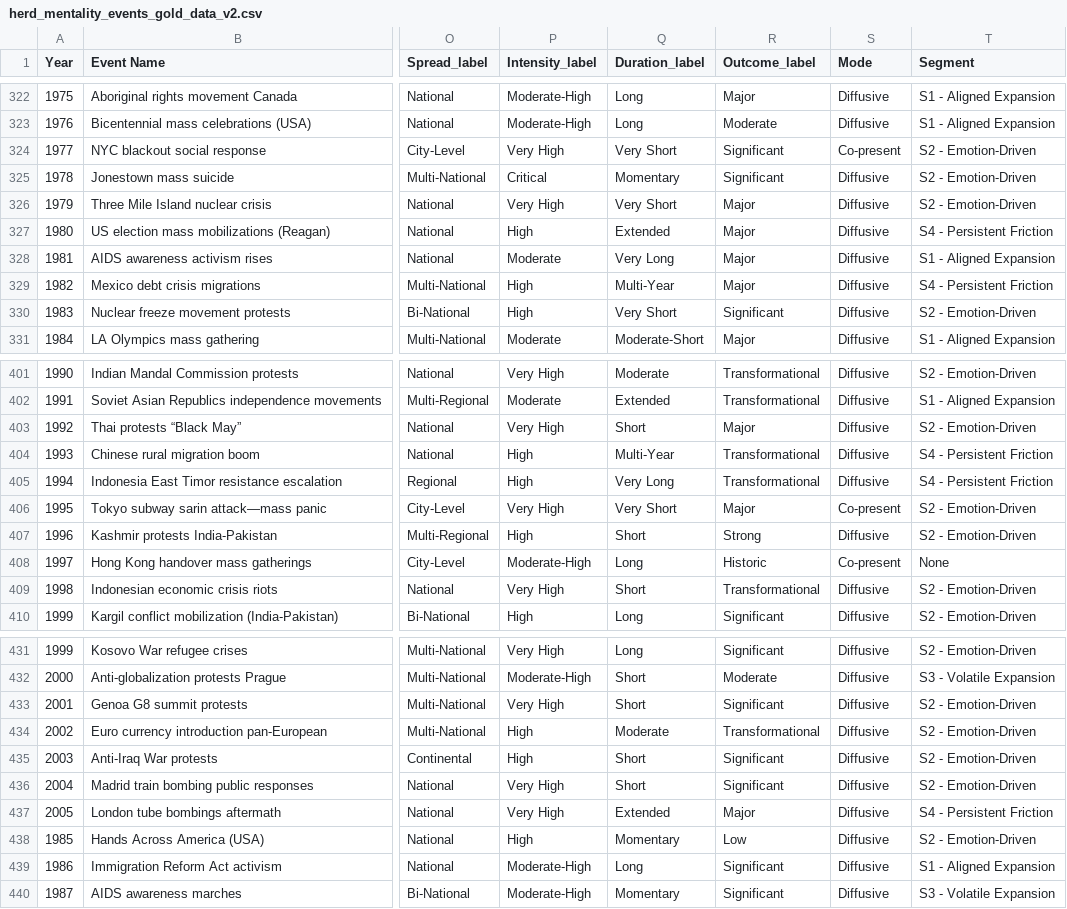
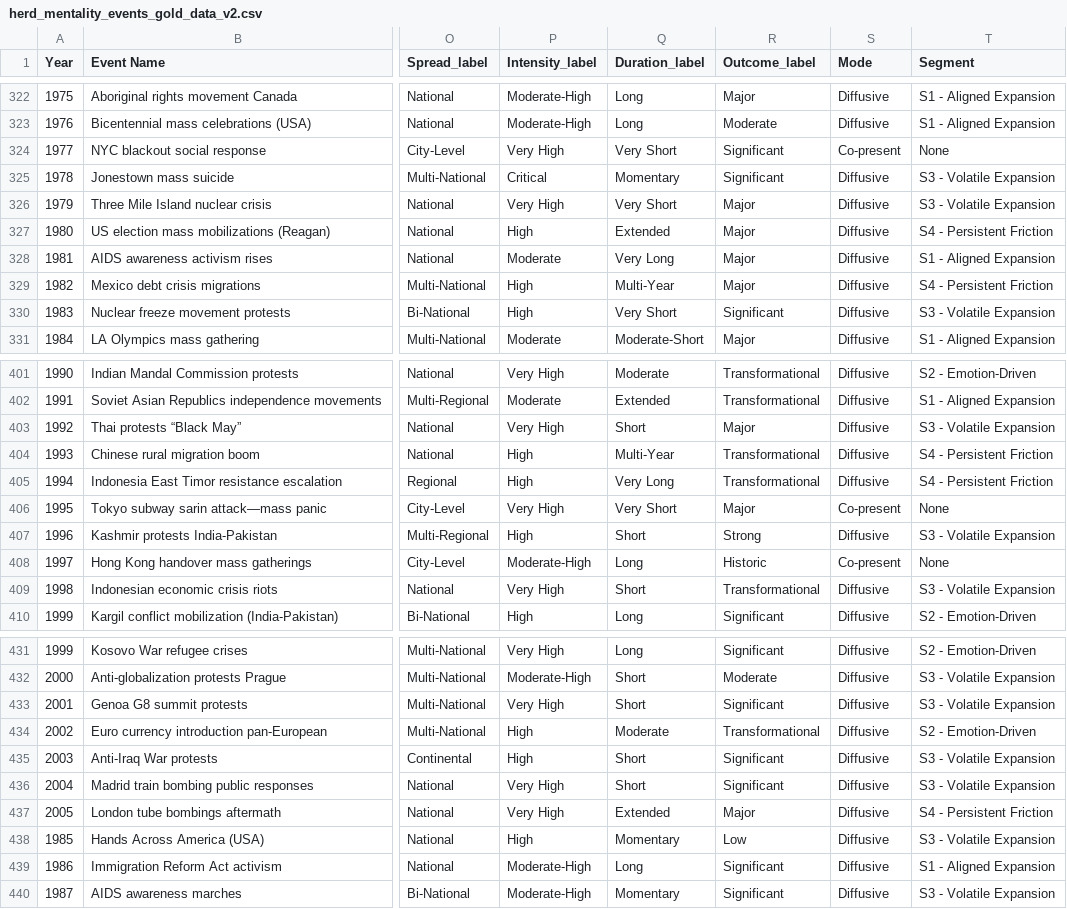
Before and after one commit to Reyansh4/Herd_Behaviour_Index, a CSV file: data/gold_layer/herd_mentality_events_gold_data_v2.csv, drawn as a sheet; only a part is shown, gaps mark what is left out; the diff covers the shown part only; the diff names each change by its address in the sheet, - before the commit and + after, or states it on an @@ line.

Commit message:
fixes the segment matrix classification

```diff
--- a/data/gold_layer/herd_mentality_events_gold_data_v2.csv
+++ b/data/gold_layer/herd_mentality_events_gold_data_v2.csv
-T324 (Segment): S2 - Emotion-Driven
+T324 (Segment): None
-T325:T326 (Segment): S2 - Emotion-Driven
+T325:T326 (Segment): S3 - Volatile Expansion
-T330 (Segment): S2 - Emotion-Driven
+T330 (Segment): S3 - Volatile Expansion
-T403 (Segment): S2 - Emotion-Driven
+T403 (Segment): S3 - Volatile Expansion
-T406 (Segment): S2 - Emotion-Driven
+T406 (Segment): None
-T407 (Segment): S2 - Emotion-Driven
+T407 (Segment): S3 - Volatile Expansion
-T409 (Segment): S2 - Emotion-Driven
+T409 (Segment): S3 - Volatile Expansion
-T433 (Segment): S2 - Emotion-Driven
+T433 (Segment): S3 - Volatile Expansion
-T435:T436 (Segment): S2 - Emotion-Driven
+T435:T436 (Segment): S3 - Volatile Expansion
-T438 (Segment): S2 - Emotion-Driven
+T438 (Segment): S3 - Volatile Expansion
```
Also changed, not shown: 55 edited cells elsewhere in this file, 1 other file.
